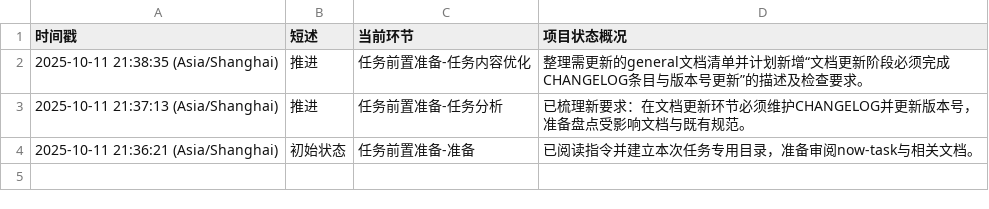
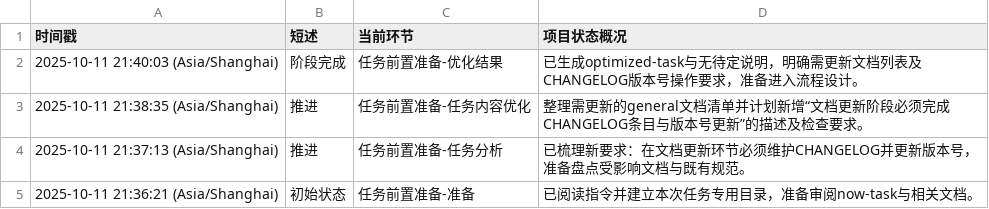
Before and after one commit to Onlykrizz/prompt-for-code, a CSV file: ai-agent-output/2025-10-11T21-35-53_UTC+8_版本更新规范/AI-AGENT_working-status.csv, drawn as a sheet.

```diff
--- a/ai-agent-output/2025-10-11T21-35-53_UTC+8_版本更新规范/AI-AGENT_working-status.csv
+++ b/ai-agent-output/2025-10-11T21-35-53_UTC+8_版本更新规范/AI-AGENT_working-status.csv
@@ -1,2 +1,3 @@
 时间戳,短述,当前环节,项目状态概况
+2025-10-11 21:40:03 (Asia/Shanghai),阶段完成,任务前置准备-优化结果,已生成optimized-task与无待定说明，明确需更新文档列表及CHANGELOG版本号操作要求，准备进入流程设计。
 2025-10-11 21:38:35 (Asia/Shanghai),推进,任务前置准备-任务内容优化,整理需更新的general文档清单并计划新增“文档更新阶段必须完成CHANGELOG条目与版本号更新”的描述及检查要求。
```
Also changed, not shown: 2 other files.
